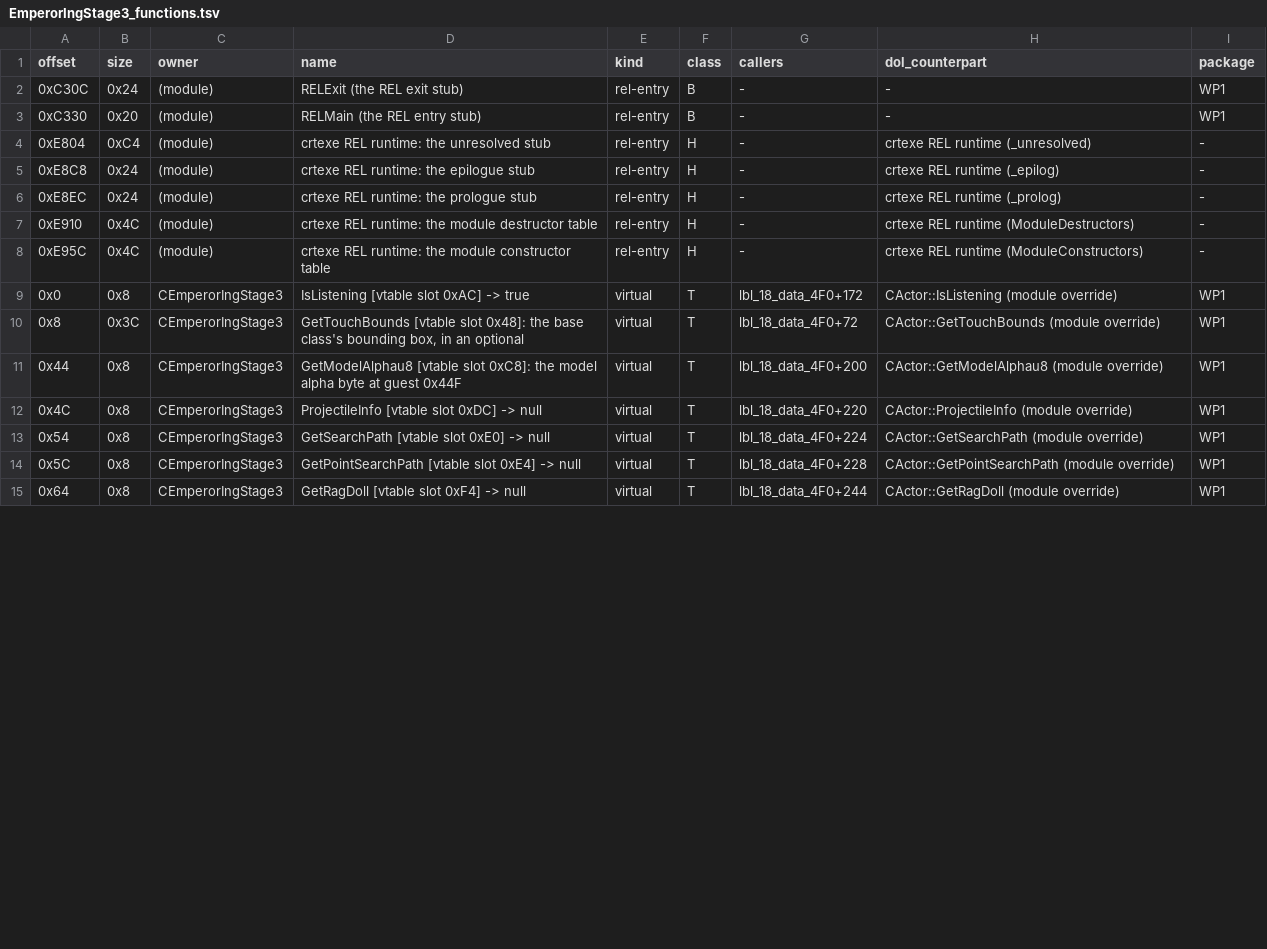
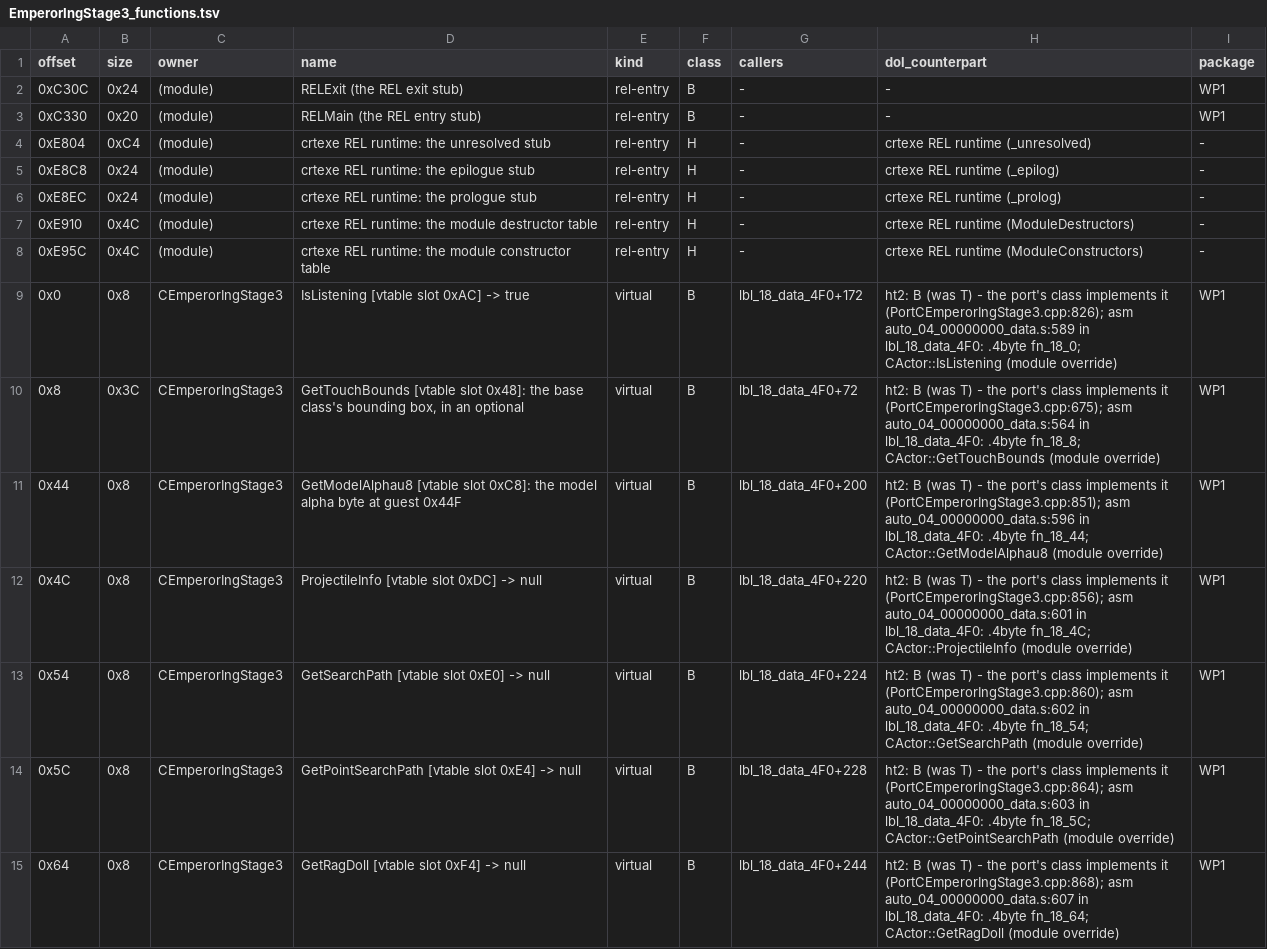
Before and after one commit to NitrosGits/MetroidPrime2Port-DSU, a TSV file: docs/module-analysis/EmperorIngStage3_functions.tsv, drawn as a sheet; only a part is shown; the diff covers the shown part only.

```diff
--- a/docs/module-analysis/EmperorIngStage3_functions.tsv
+++ b/docs/module-analysis/EmperorIngStage3_functions.tsv
@@ -8,8 +8,8 @@ offset	size	owner	name	kind	class	callers	dol_counterpart	package
 0xE95C	0x4C	(module)	crtexe REL runtime: the module constructor table	rel-entry	H	-	crtexe REL runtime (ModuleConstructors)	-
-0x0	0x8	CEmperorIngStage3	IsListening [vtable slot 0xAC] -> true	virtual	T	lbl_18_data_4F0+172	CActor::IsListening (module override)	WP1
-0x8	0x3C	CEmperorIngStage3	GetTouchBounds [vtable slot 0x48]: the base class's bounding box, in an optional	virtual	T	lbl_18_data_4F0+72	CActor::GetTouchBounds (module override)	WP1
-0x44	0x8	CEmperorIngStage3	GetModelAlphau8 [vtable slot 0xC8]: the model alpha byte at guest 0x44F	virtual	T	lbl_18_data_4F0+200	CActor::GetModelAlphau8 (module override)	WP1
-0x4C	0x8	CEmperorIngStage3	ProjectileInfo [vtable slot 0xDC] -> null	virtual	T	lbl_18_data_4F0+220	CActor::ProjectileInfo (module override)	WP1
-0x54	0x8	CEmperorIngStage3	GetSearchPath [vtable slot 0xE0] -> null	virtual	T	lbl_18_data_4F0+224	CActor::GetSearchPath (module override)	WP1
-0x5C	0x8	CEmperorIngStage3	GetPointSearchPath [vtable slot 0xE4] -> null	virtual	T	lbl_18_data_4F0+228	CActor::GetPointSearchPath (module override)	WP1
-0x64	0x8	CEmperorIngStage3	GetRagDoll [vtable slot 0xF4] -> null	virtual	T	lbl_18_data_4F0+244	CActor::GetRagDoll (module override)	WP1
+0x0	0x8	CEmperorIngStage3	IsListening [vtable slot 0xAC] -> true	virtual	B	lbl_18_data_4F0+172	ht2: B (was T) - the port's class implements it (PortCEmperorIngStage3.cpp:826); asm auto_04_00000000_data.s:589 in lbl_18_data_4F0: .4byte fn_18_0; CActor::IsListening (module override)	WP1
+0x8	0x3C	CEmperorIngStage3	GetTouchBounds [vtable slot 0x48]: the base class's bounding box, in an optional	virtual	B	lbl_18_data_4F0+72	ht2: B (was T) - the port's class implements it (PortCEmperorIngStage3.cpp:675); asm auto_04_00000000_data.s:564 in lbl_18_data_4F0: .4byte fn_18_8; CActor::GetTouchBounds (module override)	WP1
+0x44	0x8	CEmperorIngStage3	GetModelAlphau8 [vtable slot 0xC8]: the model alpha byte at guest 0x44F	virtual	B	lbl_18_data_4F0+200	ht2: B (was T) - the port's class implements it (PortCEmperorIngStage3.cpp:851); asm auto_04_00000000_data.s:596 in lbl_18_data_4F0: .4byte fn_18_44; CActor::GetModelAlphau8 (module override)	WP1
+0x4C	0x8	CEmperorIngStage3	ProjectileInfo [vtable slot 0xDC] -> null	virtual	B	lbl_18_data_4F0+220	ht2: B (was T) - the port's class implements it (PortCEmperorIngStage3.cpp:856); asm auto_04_00000000_data.s:601 in lbl_18_data_4F0: .4byte fn_18_4C; CActor::ProjectileInfo (module override)	WP1
+0x54	0x8	CEmperorIngStage3	GetSearchPath [vtable slot 0xE0] -> null	virtual	B	lbl_18_data_4F0+224	ht2: B (was T) - the port's class implements it (PortCEmperorIngStage3.cpp:860); asm auto_04_00000000_data.s:602 in lbl_18_data_4F0: .4byte fn_18_54; CActor::GetSearchPath (module override)	WP1
+0x5C	0x8	CEmperorIngStage3	GetPointSearchPath [vtable slot 0xE4] -> null	virtual	B	lbl_18_data_4F0+228	ht2: B (was T) - the port's class implements it (PortCEmperorIngStage3.cpp:864); asm auto_04_00000000_data.s:603 in lbl_18_data_4F0: .4byte fn_18_5C; CActor::GetPointSearchPath (module override)	WP1
+0x64	0x8	CEmperorIngStage3	GetRagDoll [vtable slot 0xF4] -> null	virtual	B	lbl_18_data_4F0+244	ht2: B (was T) - the port's class implements it (PortCEmperorIngStage3.cpp:868); asm auto_04_00000000_data.s:607 in lbl_18_data_4F0: .4byte fn_18_64; CActor::GetRagDoll (module override)	WP1
```
Also changed, not shown: 34 edited cells elsewhere in this file, docs/module-analysis/CommandoPirate_functions.tsv, docs/module-analysis/ElitePirate_functions.tsv, 16 other files.
